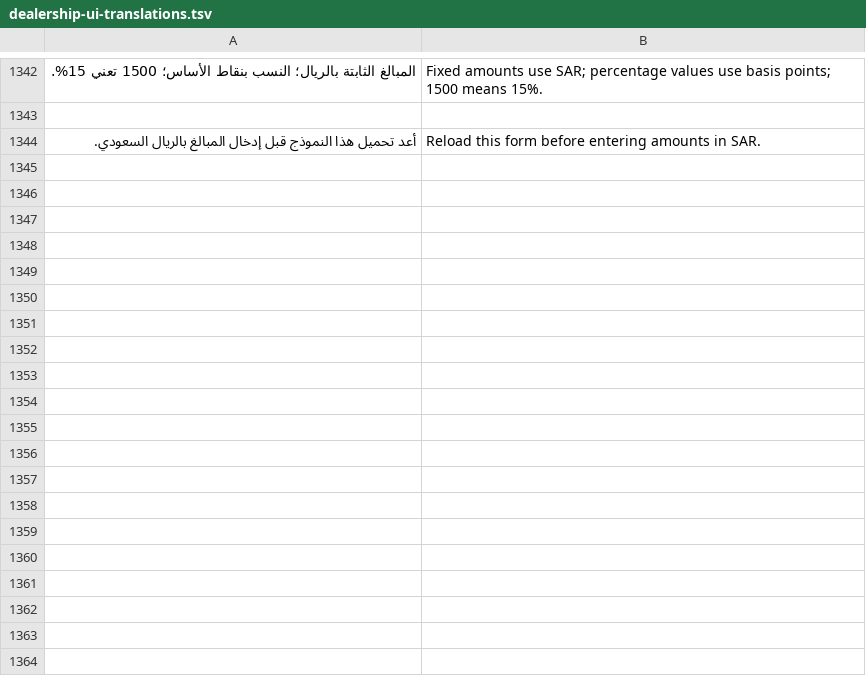
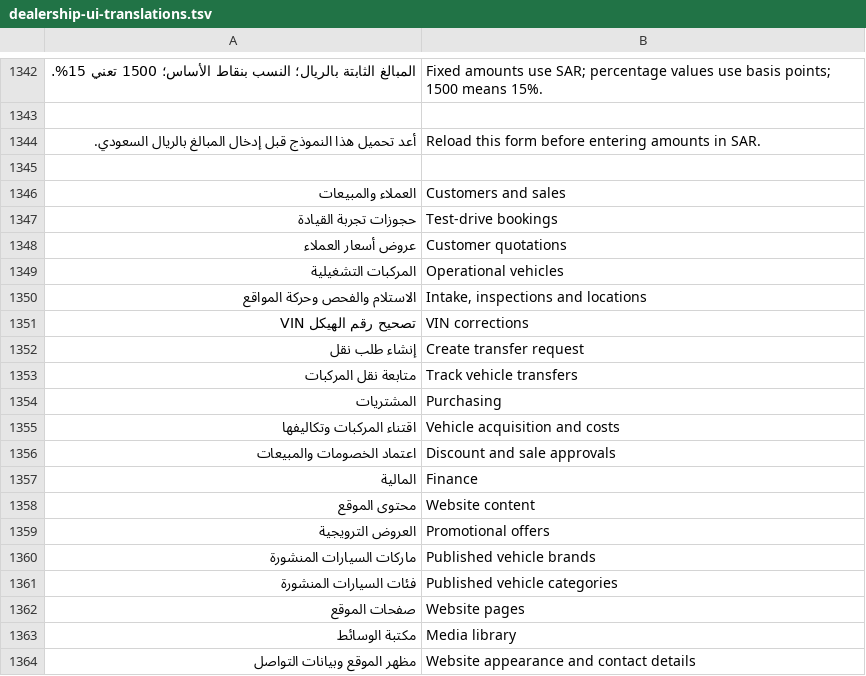
Before and after one commit to eng-mohamed-alejeel/wordpress, a TSV file: tools/dealership-ui-translations.tsv, drawn as a sheet; only a part is shown, gaps mark what is left out; the diff covers the shown part only; the diff names each change by its address in the sheet, - before the commit and + after, or states it on an @@ line.

Commit message:
feat: Add new Arabic translations and UI improvements
This commit introduces a large set of new Arabic translations for various UI elements and functionalities within the dealership platform. These translations cover areas such as customer and sales, operational vehicles, purchasing, finance, website content, marketing, reports, platform settings, and more.

In addition to the translations, several UI improvements have been implemented:
- The `admin-workspace.css` file has been updated to adjust the grid layout and height of certain elements for better alignment and a more compact appearance.
- New CSS rules have been added to `admin.css` to style the queue search functionality, including flexbox layouts for search elements and input fields.
- New string translations in `dealership-ui-translations.tsv` provide support for search queues and total results display.

```diff
--- a/tools/dealership-ui-translations.tsv
+++ b/tools/dealership-ui-translations.tsv
+row 1345: (empty)
+row 1346: العملاء والمبيعات | Customers and sales
+row 1347: حجوزات تجربة القيادة | Test-drive bookings
+row 1348: عروض أسعار العملاء | Customer quotations
+row 1349: المركبات التشغيلية | Operational vehicles
+row 1350: الاستلام والفحص وحركة المواقع | Intake, inspections and locations
+row 1351: تصحيح رقم الهيكل VIN | VIN corrections
+row 1352: إنشاء طلب نقل | Create transfer request
+row 1353: متابعة نقل المركبات | Track vehicle transfers
+row 1354: المشتريات | Purchasing
+row 1355: اقتناء المركبات وتكاليفها | Vehicle acquisition and costs
+row 1356: اعتماد الخصومات والمبيعات | Discount and sale approvals
+row 1357: المالية | Finance
+row 1358: محتوى الموقع | Website content
+row 1359: العروض الترويجية | Promotional offers
+row 1360: ماركات السيارات المنشورة | Published vehicle brands
+row 1361: فئات السيارات المنشورة | Published vehicle categories
+row 1362: صفحات الموقع | Website pages
+row 1363: مكتبة الوسائط | Media library
+row 1364: مظهر الموقع وبيانات التواصل | Website appearance and contact details
```
Also changed, not shown: 39 added rows elsewhere in this file, 33 other files.
